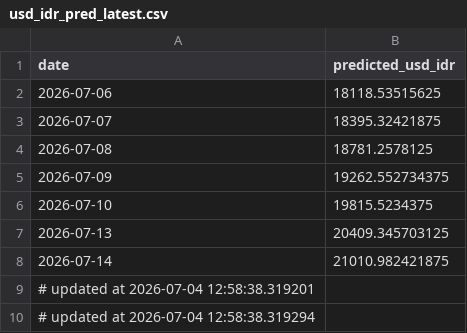
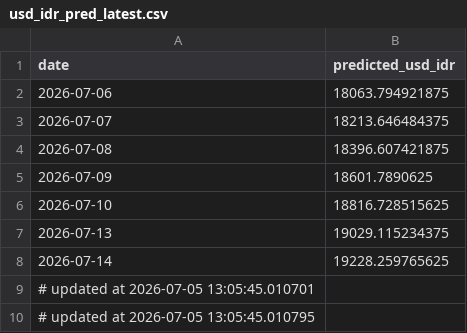
Before and after one commit to Sevinee/usd-idr-dashboard-prediction, a CSV file: usd_idr_pred_latest.csv, drawn as a sheet.

```diff
--- a/usd_idr_pred_latest.csv
+++ b/usd_idr_pred_latest.csv
@@ -1,10 +1,10 @@
 date,predicted_usd_idr
-2026-07-06,18118.53515625
-2026-07-07,18395.32421875
-2026-07-08,18781.2578125
-2026-07-09,19262.552734375
-2026-07-10,19815.5234375
-2026-07-13,20409.345703125
-2026-07-14,21010.982421875
-# updated at 2026-07-04 12:58:38.319201
-# updated at 2026-07-04 12:58:38.319294
+2026-07-06,18063.794921875
+2026-07-07,18213.646484375
+2026-07-08,18396.607421875
+2026-07-09,18601.7890625
+2026-07-10,18816.728515625
+2026-07-13,19029.115234375
+2026-07-14,19228.259765625
+# updated at 2026-07-05 13:05:45.010701
+# updated at 2026-07-05 13:05:45.010795
```
Also changed, not shown: usd_idr_actual.csv, 1 other file.
